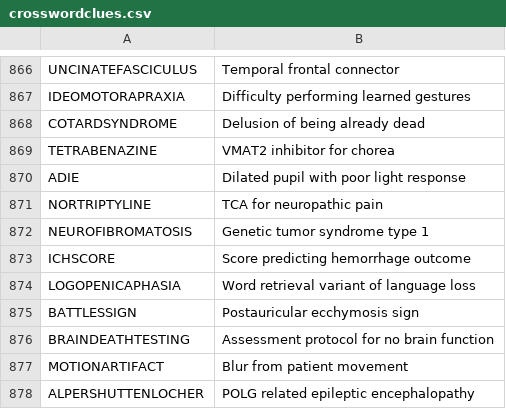
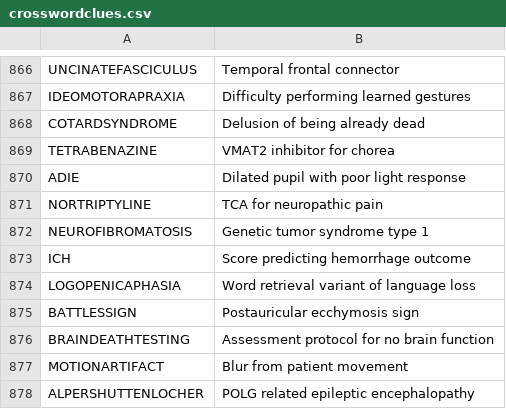
Before and after one commit to ProfessorBrain/NeurologyCrossword, a CSV file: crosswordclues.csv, drawn as a sheet; only a part is shown, gaps mark what is left out.

```diff
--- a/crosswordclues.csv
+++ b/crosswordclues.csv
@@ -872,3 +872,3 @@ NORTRIPTYLINE,TCA for neuropathic pain
 NEUROFIBROMATOSIS,Genetic tumor syndrome type 1
-ICHSCORE,Score predicting hemorrhage outcome
+ICH,Score predicting hemorrhage outcome
 LOGOPENICAPHASIA,Word retrieval variant of language loss
```
Also changed, not shown: 2 other files.
